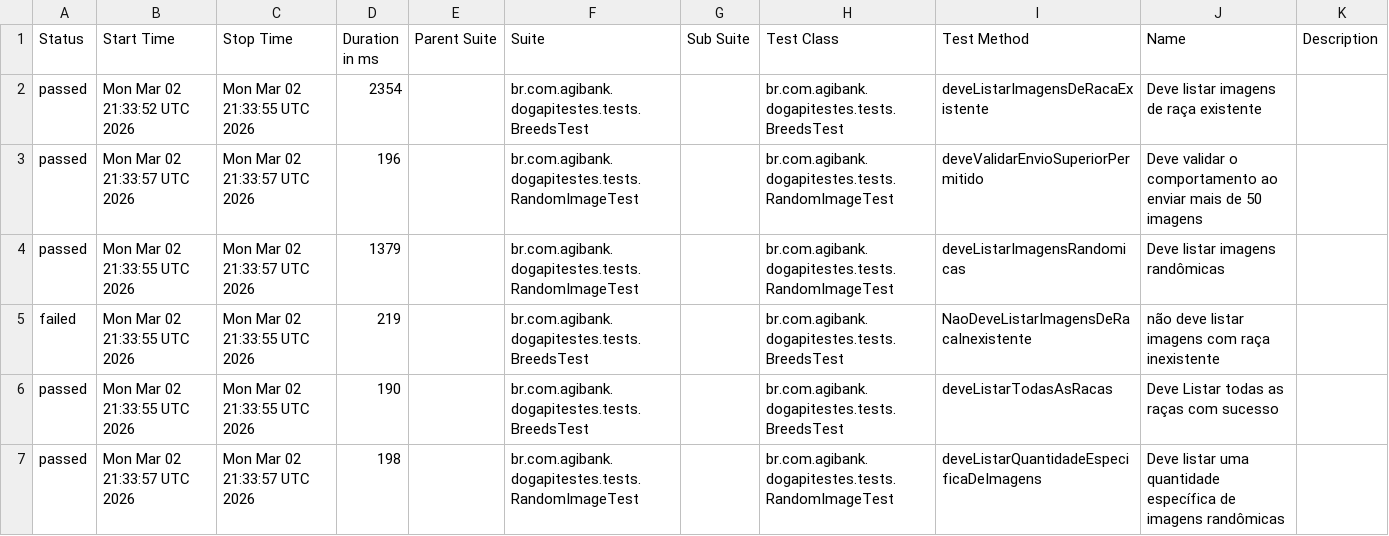
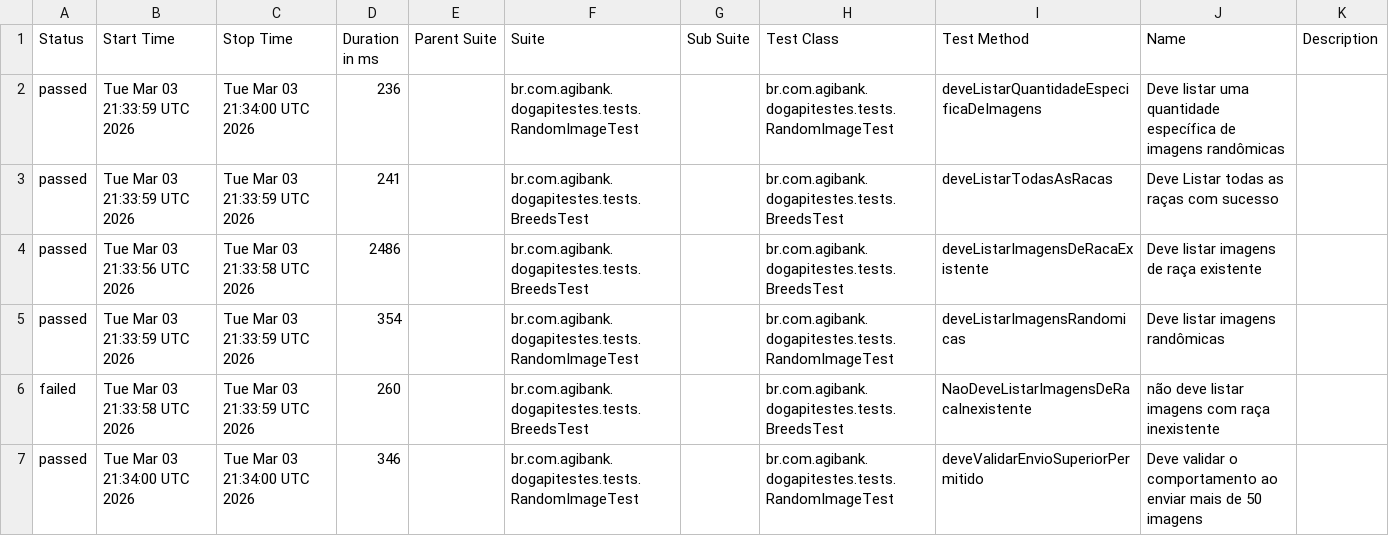
Before and after one commit to JosinaldoGJunior/desafio-tecnico-agibank, a CSV file: data/suites.csv, drawn as a sheet.

```diff
--- a/data/suites.csv
+++ b/data/suites.csv
@@ -1,7 +1,7 @@
 "Status","Start Time","Stop Time","Duration in ms","Parent Suite","Suite","Sub Suite","Test Class","Test Method","Name","Description"
-"passed","Mon Mar 02 21:33:52 UTC 2026","Mon Mar 02 21:33:55 UTC 2026","2354","","br.com.agibank.dogapitestes.tests.BreedsTest","","br.com.agibank.dogapitestes.tests.BreedsTest","deveListarImagensDeRacaExistente","Deve listar imagens de raça existente",""
-"passed","Mon Mar 02 21:33:57 UTC 2026","Mon Mar 02 21:33:57 UTC 2026","196","","br.com.agibank.dogapitestes.tests.RandomImageTest","","br.com.agibank.dogapitestes.tests.RandomImageTest","deveValidarEnvioSuperiorPermitido","Deve validar o comportamento ao enviar mais de 50 imagens",""
-"passed","Mon Mar 02 21:33:55 UTC 2026","Mon Mar 02 21:33:57 UTC 2026","1379","","br.com.agibank.dogapitestes.tests.RandomImageTest","","br.com.agibank.dogapitestes.tests.RandomImageTest","deveListarImagensRandomicas","Deve listar imagens randômicas",""
-"failed","Mon Mar 02 21:33:55 UTC 2026","Mon Mar 02 21:33:55 UTC 2026","219","","br.com.agibank.dogapitestes.tests.BreedsTest","","br.com.agibank.dogapitestes.tests.BreedsTest","NaoDeveListarImagensDeRacaInexistente","não deve listar imagens com raça inexistente",""
-"passed","Mon Mar 02 21:33:55 UTC 2026","Mon Mar 02 21:33:55 UTC 2026","190","","br.com.agibank.dogapitestes.tests.BreedsTest","","br.com.agibank.dogapitestes.tests.BreedsTest","deveListarTodasAsRacas","Deve Listar todas as raças com sucesso",""
-"passed","Mon Mar 02 21:33:57 UTC 2026","Mon Mar 02 21:33:57 UTC 2026","198","","br.com.agibank.dogapitestes.tests.RandomImageTest","","br.com.agibank.dogapitestes.tests.RandomImageTest","deveListarQuantidadeEspecificaDeImagens","Deve listar uma quantidade específica de imagens randômicas",""
+"passed","Tue Mar 03 21:33:59 UTC 2026","Tue Mar 03 21:34:00 UTC 2026","236","","br.com.agibank.dogapitestes.tests.RandomImageTest","","br.com.agibank.dogapitestes.tests.RandomImageTest","deveListarQuantidadeEspecificaDeImagens","Deve listar uma quantidade específica de imagens randômicas",""
+"passed","Tue Mar 03 21:33:59 UTC 2026","Tue Mar 03 21:33:59 UTC 2026","241","","br.com.agibank.dogapitestes.tests.BreedsTest","","br.com.agibank.dogapitestes.tests.BreedsTest","deveListarTodasAsRacas","Deve Listar todas as raças com sucesso",""
+"passed","Tue Mar 03 21:33:56 UTC 2026","Tue Mar 03 21:33:58 UTC 2026","2486","","br.com.agibank.dogapitestes.tests.BreedsTest","","br.com.agibank.dogapitestes.tests.BreedsTest","deveListarImagensDeRacaExistente","Deve listar imagens de raça existente",""
+"passed","Tue Mar 03 21:33:59 UTC 2026","Tue Mar 03 21:33:59 UTC 2026","354","","br.com.agibank.dogapitestes.tests.RandomImageTest","","br.com.agibank.dogapitestes.tests.RandomImageTest","deveListarImagensRandomicas","Deve listar imagens randômicas",""
+"failed","Tue Mar 03 21:33:58 UTC 2026","Tue Mar 03 21:33:59 UTC 2026","260","","br.com.agibank.dogapitestes.tests.BreedsTest","","br.com.agibank.dogapitestes.tests.BreedsTest","NaoDeveListarImagensDeRacaInexistente","não deve listar imagens com raça inexistente",""
+"passed","Tue Mar 03 21:34:00 UTC 2026","Tue Mar 03 21:34:00 UTC 2026","346","","br.com.agibank.dogapitestes.tests.RandomImageTest","","br.com.agibank.dogapitestes.tests.RandomImageTest","deveValidarEnvioSuperiorPermitido","Deve validar o comportamento ao enviar mais de 50 imagens",""
```
Also changed, not shown: 26 other files.
